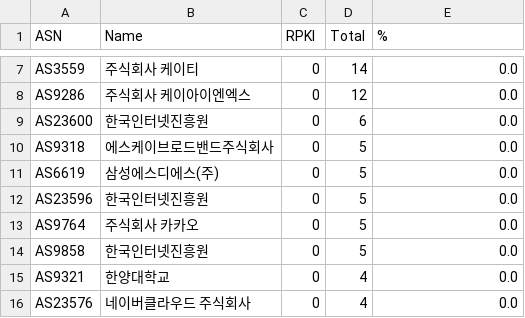
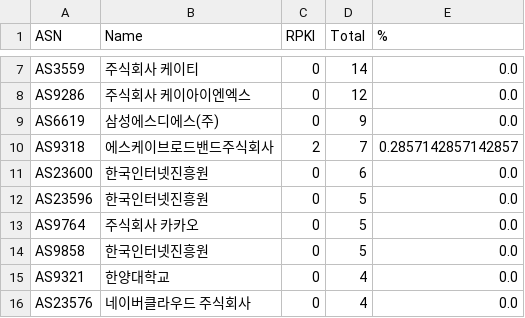
Before and after one commit to dxdxdt/rpki-tracker-kr, a CSV file: result6.csv, drawn as a sheet; only a part is shown, gaps mark what is left out.

```diff
--- a/result6.csv
+++ b/result6.csv
@@ -8,5 +8,5 @@ AS3559,주식회사 케이티,0,14,0.0
 AS9286,주식회사 케이아이엔엑스,0,12,0.0
+AS6619,삼성에스디에스(주),0,9,0.0
+AS9318,에스케이브로드밴드주식회사,2,7,0.2857142857142857
 AS23600,한국인터넷진흥원,0,6,0.0
-AS9318,에스케이브로드밴드주식회사,0,5,0.0
-AS6619,삼성에스디에스(주),0,5,0.0
 AS23596,한국인터넷진흥원,0,5,0.0
```
Also changed, not shown: result.csv, 7 other files.
